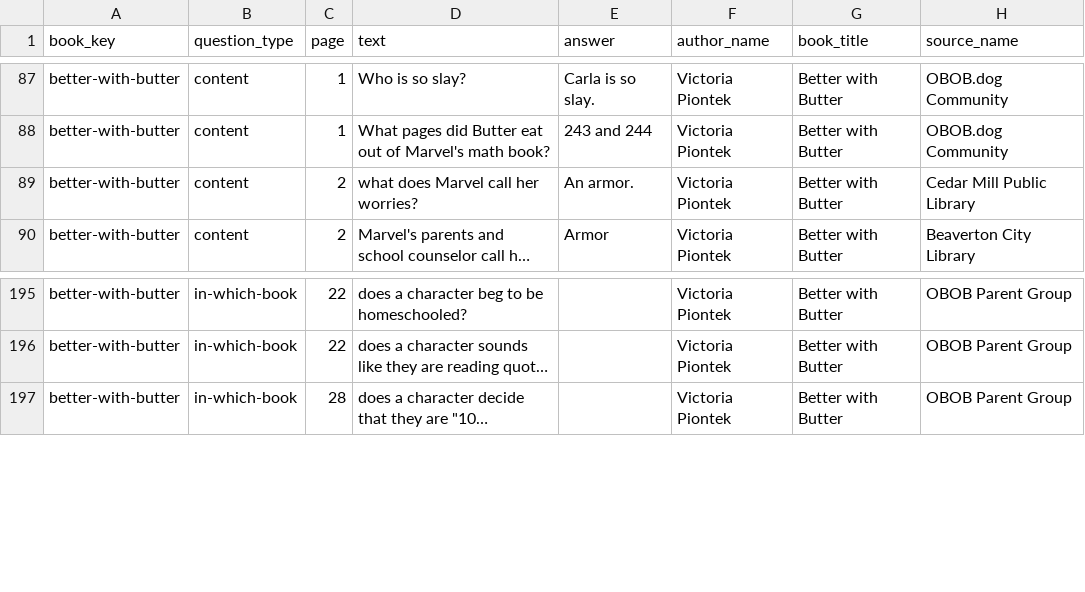
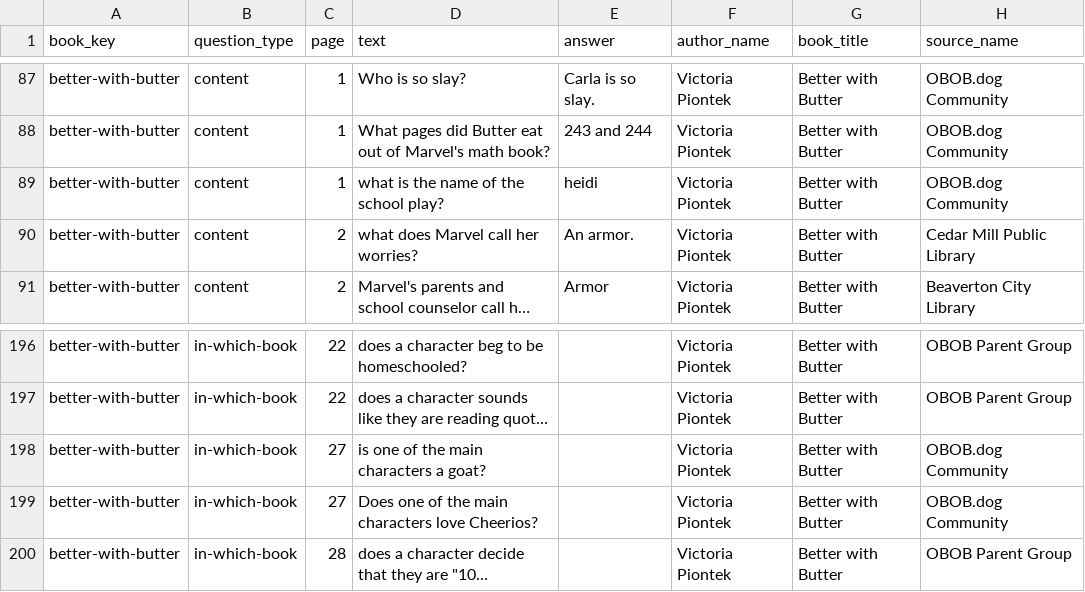
Before and after one commit to brianellin/obob-nextjs, a CSV file: public/exports/2025-2026/3-5/better-with-butter-2025-2026-3-5.csv, drawn as a sheet; only a part is shown, gaps mark what is left out; long unchanged cells end in …; the diff names each change by its address in the sheet, - before the commit and + after, or states it on an @@ line.

```diff
--- a/public/exports/2025-2026/3-5/better-with-butter-2025-2026-3-5.csv
+++ b/public/exports/2025-2026/3-5/better-with-butter-2025-2026-3-5.csv
+row 89: better-with-butter | content | 1 | what is the name of the school play? | heidi | Victoria Piontek | Better with Butter | OBOB.dog Community
+row 198: better-with-butter | in-which-book | 27 | is one of the main characters a goat? |  | Victoria Piontek | Better with Butter | OBOB.dog Community
+row 199: better-with-butter | in-which-book | 27 | Does one of the main characters love Cheerios? |  | Victoria Piontek | Better with Butter | OBOB.dog Community
```
Also changed, not shown: public/exports/2025-2026/3-5/city-of-ember-2025-2026-3-5.csv, public/exports/2025-2026/3-5/number-the-stars-2025-2026-3-5.csv, 9 other files.
